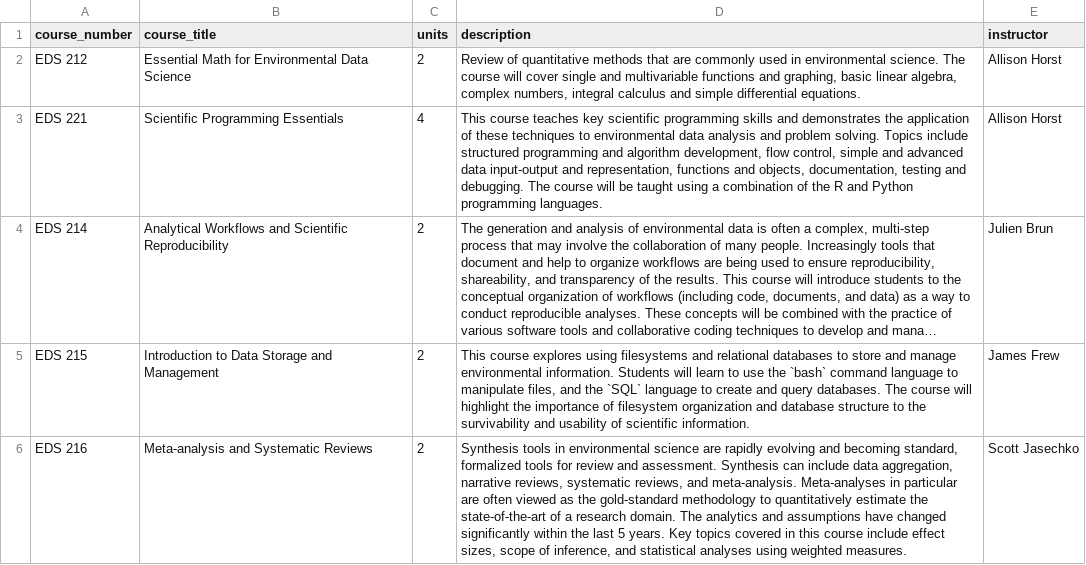
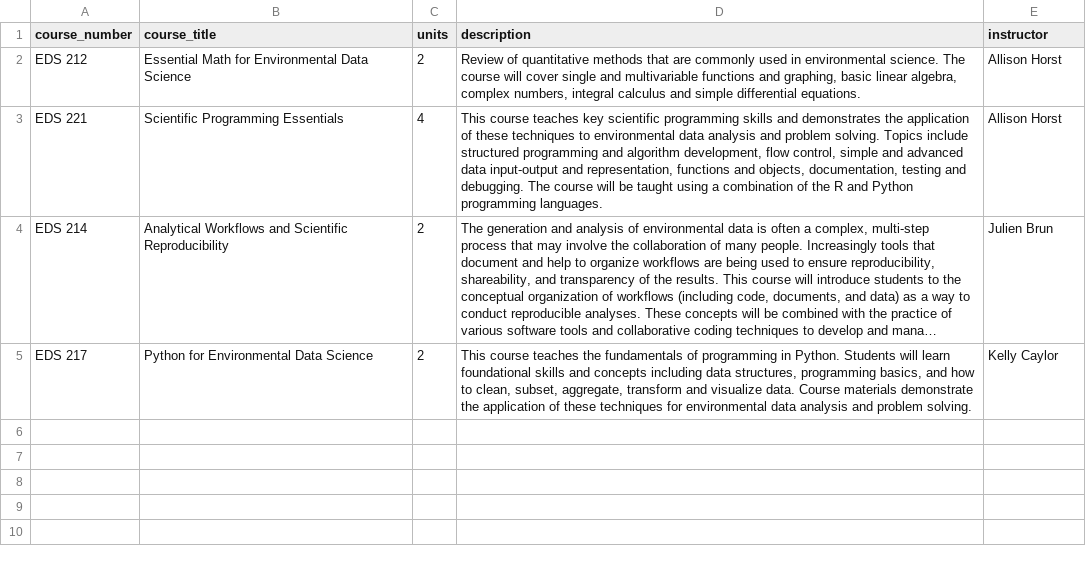
Before and after one commit to UCSB-MEDS/UCSB-MEDS.github.io, a CSV file: course_description_files/summer.csv, drawn as a sheet; long unchanged cells end in …; removed rows and columns are numbered as before the commit, all else as after; the diff names each change by its address in the sheet, - before the commit and + after, or states it on an @@ line.

Commit message:
updated courses page to reflect changes in the 2022-2023 AY

```diff
--- a/course_description_files/summer.csv
+++ b/course_description_files/summer.csv
-row 5: EDS 215 | Introduction to Data Storage and Management | 2 | This course explores using filesystems and relational databases to store and manage environmental information. Students will learn to use the `bash` command language to manipulate files, and the `SQL` language to create and query databases. The course will highlight the importance of filesystem organization and database structure to the survivability and usability of scientific information. | James Frew
-row 6: EDS 216 | Meta-analysis and Systematic Reviews | 2 | Synthesis tools in environmental science are rapidly evolving and becoming standard, formalized tools for review and assessment. Synthesis can include data aggregation, narrative reviews, systematic reviews, and meta-analysis. Meta-analyses in particular are often viewed as the gold-standard methodology to quantitatively estimate the state-of-the-art of a research domain. The analytics and assumptions have changed significantly within the last 5 years. Key topics covered in this course include effect sizes, scope of inference, and statistical analyses using weighted measures. | Scott Jasechko
+row 5: EDS 217 | Python for Environmental Data Science | 2 | This course teaches the fundamentals of programming in Python. Students will learn foundational skills and concepts including data structures, programming basics, and how to clean, subset, aggregate, transform and visualize data. Course materials demonstrate the application of these techniques for environmental data analysis and problem solving. | Kelly Caylor
```
Also changed, not shown: course_description_files/spring.csv, course_description_files/winter.csv, 9 other files.
